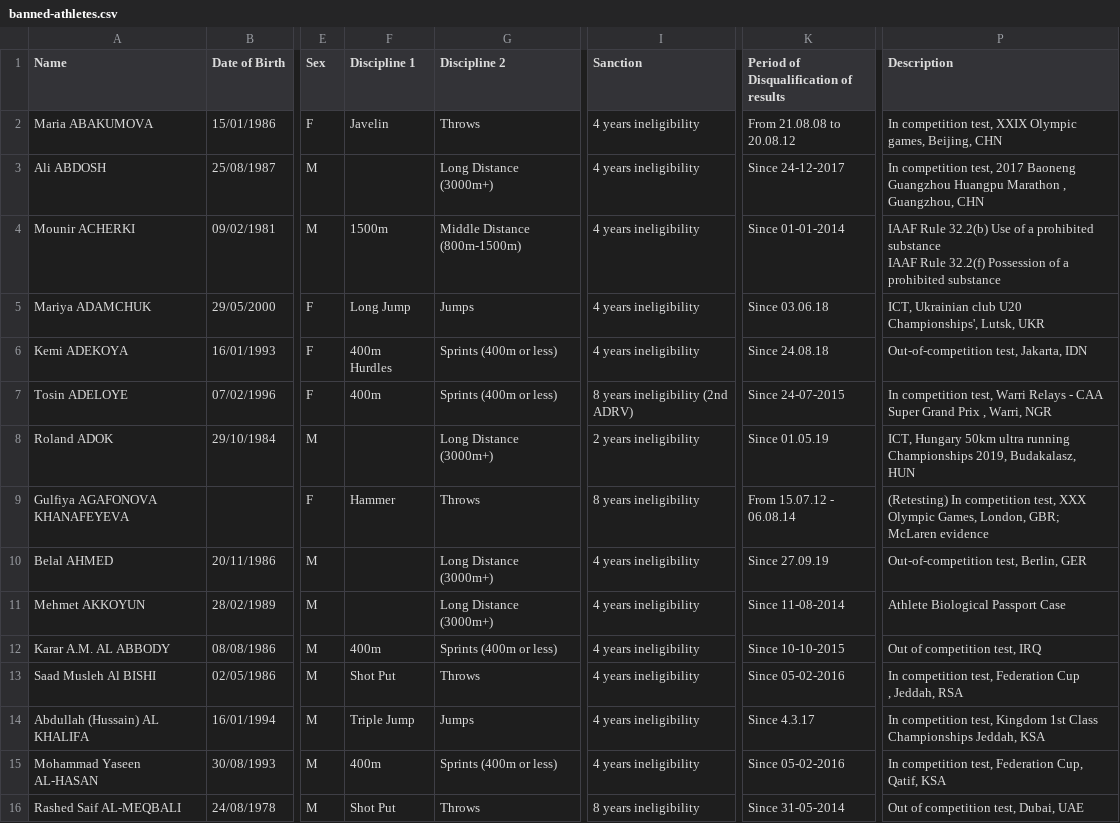
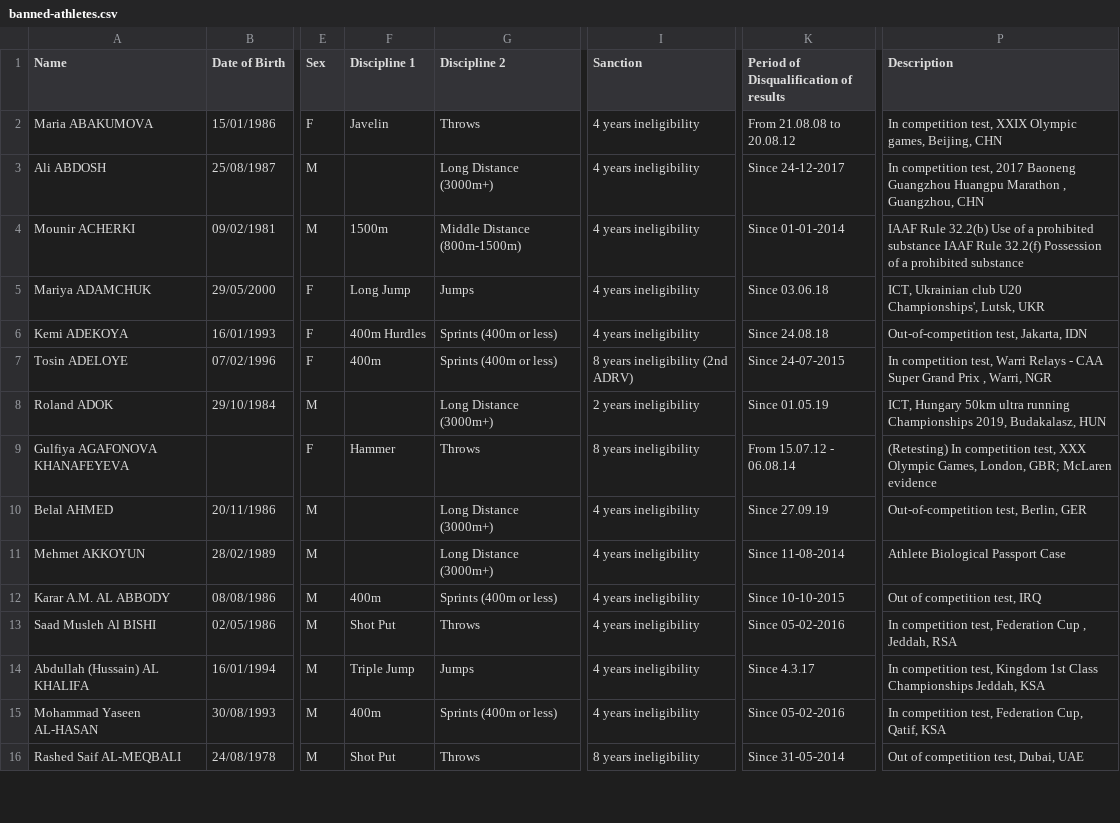
Before and after one commit to mullet1989/doping-suspensions, a CSV file: banned-athletes.csv, drawn as a sheet; only a part is shown, gaps mark what is left out; ↵ is a line break in a cell; the diff covers the shown part only; the diff names each change by its address in the sheet, - before the commit and + after, or states it on an @@ line.

Commit message:
update from lin2 to line 43

```diff
--- a/banned-athletes.csv
+++ b/banned-athletes.csv
-K2: From 21.08.08 to ↵ 20.08.12
+K2: From 21.08.08 to 20.08.12
-P4 (Description): …prohibited substance
+P4 (Description): …prohibited substance
-F6 (Discipline 1): 400m ↵ Hurdles
+F6 (Discipline 1): 400m Hurdles
-I7 (Sanction): 8 years ineligibility (2nd ↵ ADRV)
+I7 (Sanction): 8 years ineligibility (2nd ADRV)
-P8 (Description): …Budakalasz, ↵ HUN
+P8 (Description): …Budakalasz, HUN
-K9: From 15.07.12 - ↵ 06.08.14
+K9: From 15.07.12 - 06.08.14
-P9 (Description): …McLaren evidence
+P9 (Description): …McLaren evidence
-P13 (Description): …Jeddah, RSA
+P13 (Description): …Jeddah, RSA
```
Also changed, not shown: 84 edited cells elsewhere in this file.
